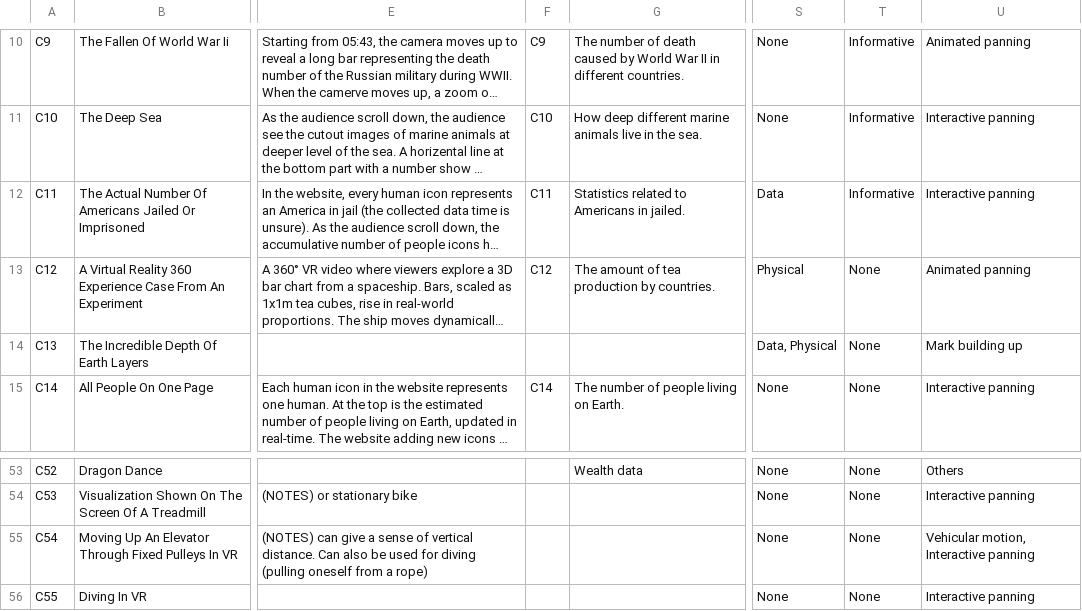
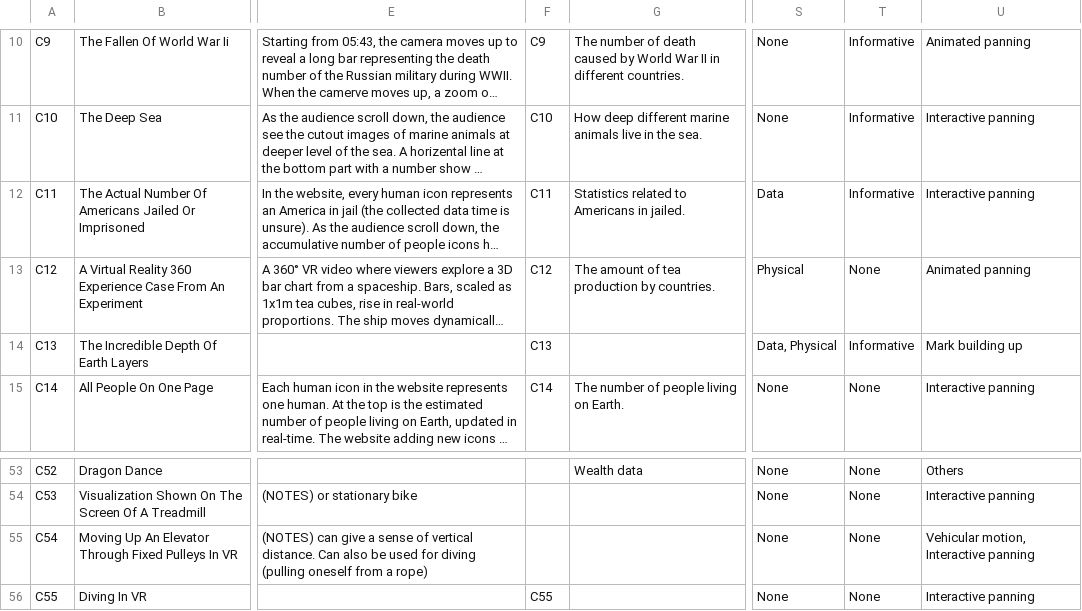
Before and after one commit to progressive-value-reading/progressive-value-reading.github.io, a CSV file: public/Case_Coding_Final.csv, drawn as a sheet; only a part is shown, gaps mark what is left out; long unchanged cells end in …; the diff covers the shown part only; the diff names each change by its address in the sheet, - before the commit and + after, or states it on an @@ line.

```diff
--- a/public/Case_Coding_Final.csv
+++ b/public/Case_Coding_Final.csv
-F14: (empty)
+F14: C13
-T14: None
+T14: Informative
-F56: (empty)
+F56: C55
```
Also changed, not shown: 21 edited cells elsewhere in this file, 22 other files.
